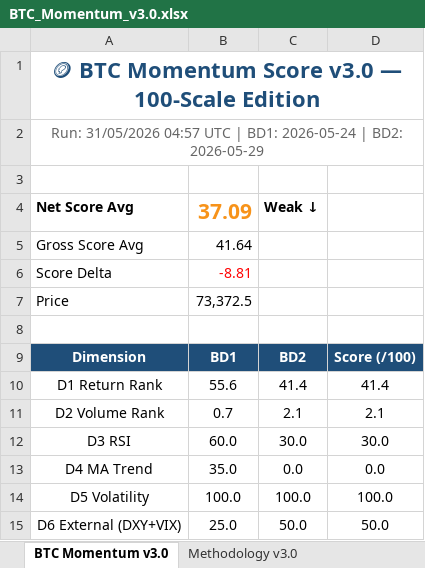
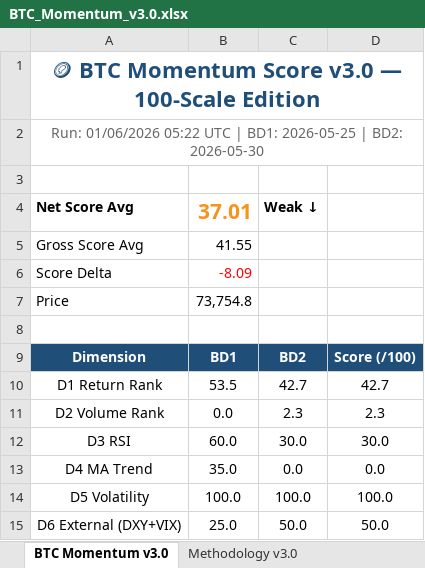
Before and after one commit to jptrustlearning/btc, an Excel workbook: BTC_Momentum_v3.0.xlsx, sheet BTC Momentum v3.0, drawn as a sheet; values as stored, in another font and other column widths than the file's, no borders; the diff names each change by its address in the sheet, - before the commit and + after, or states it on an @@ line.

Commit message:
🪙 BTC Momentum Score v3.0 — 01/06/2026 05:22 UTC

```diff
--- a/BTC_Momentum_v3.0.xlsx (sheet BTC Momentum v3.0)
+++ b/BTC_Momentum_v3.0.xlsx (sheet BTC Momentum v3.0)
-A2: Run: 31/05/2026 04:57 UTC | BD1: 2026-05-24 | BD2: 2026-05-29
+A2: Run: 01/06/2026 05:22 UTC | BD1: 2026-05-25 | BD2: 2026-05-30
-B4: 37.09
+B4: 37.01
-B5: 41.64
+B5: 41.55
-B6: -8.81
+B6: -8.09
-B7: 73,372.5
+B7: 73,754.8
-B10: 55.6
+B10: 53.5
-C10: 41.4
+C10: 42.7
-D10: 41.4
+D10: 42.7
-B11: 0.7
+B11: 0.0
-C11: 2.1
+C11: 2.3
-D11: 2.1
+D11: 2.3
```
Also changed, not shown: 4 other files.
